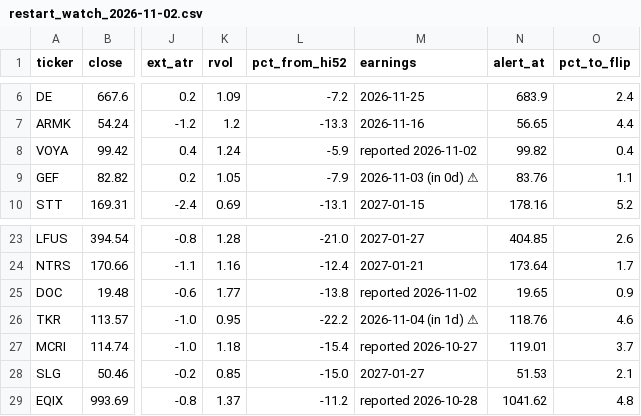
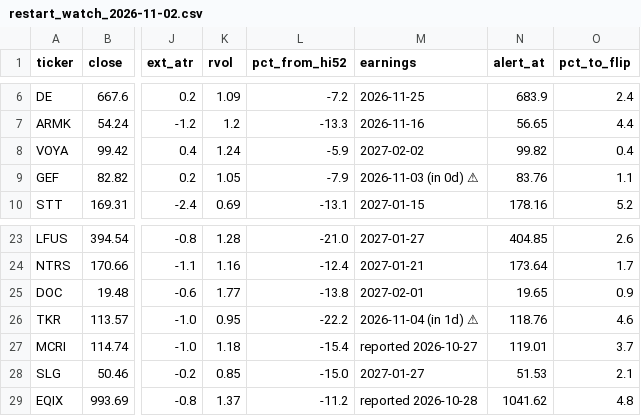
Before and after one commit to somashekarpoojahs/Stocks, a CSV file: scans/2026-11-02/restart_watch_2026-11-02.csv, drawn as a sheet; only a part is shown, gaps mark what is left out; the diff names each change by its address in the sheet, - before the commit and + after, or states it on an @@ line.

```diff
--- a/scans/2026-11-02/restart_watch_2026-11-02.csv
+++ b/scans/2026-11-02/restart_watch_2026-11-02.csv
-M8 (earnings): reported 2026-11-02
+M8 (earnings): 2027-02-02
-M25 (earnings): reported 2026-11-02
+M25 (earnings): 2027-02-01
```
Also changed, not shown: scans/2026-11-02/shorts_2026-11-02.csv, scans/2026-11-02/watch_2026-11-02.csv, 7 other files.
